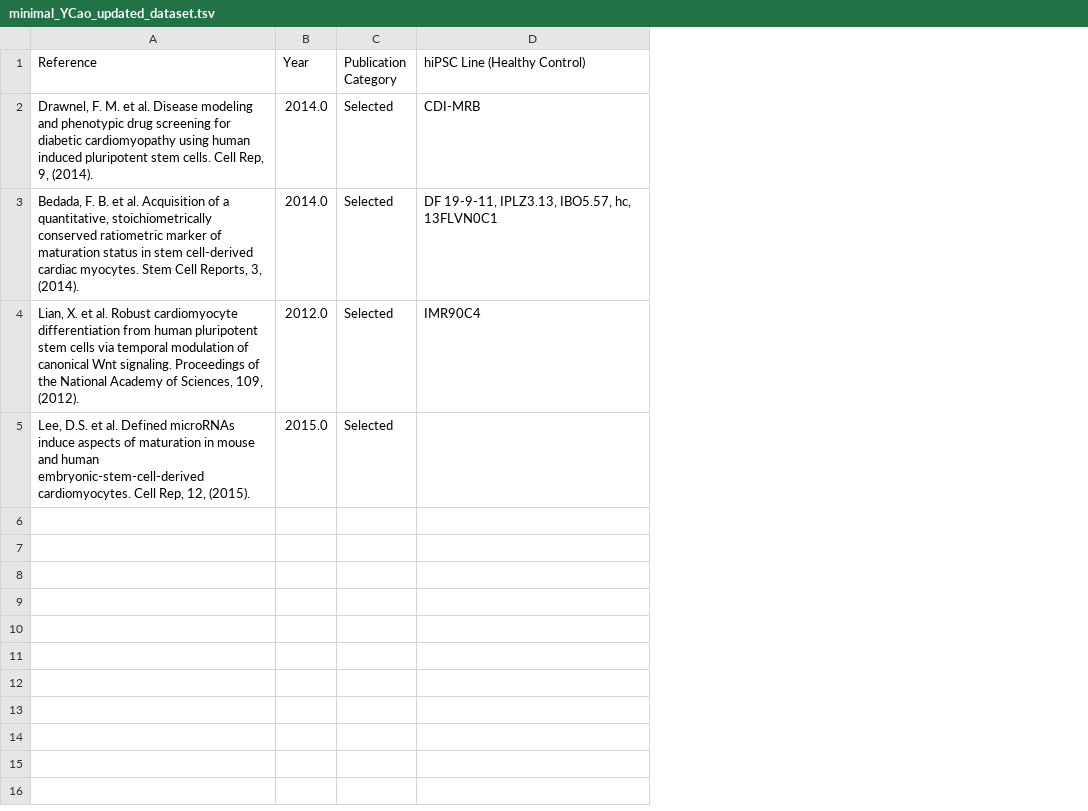
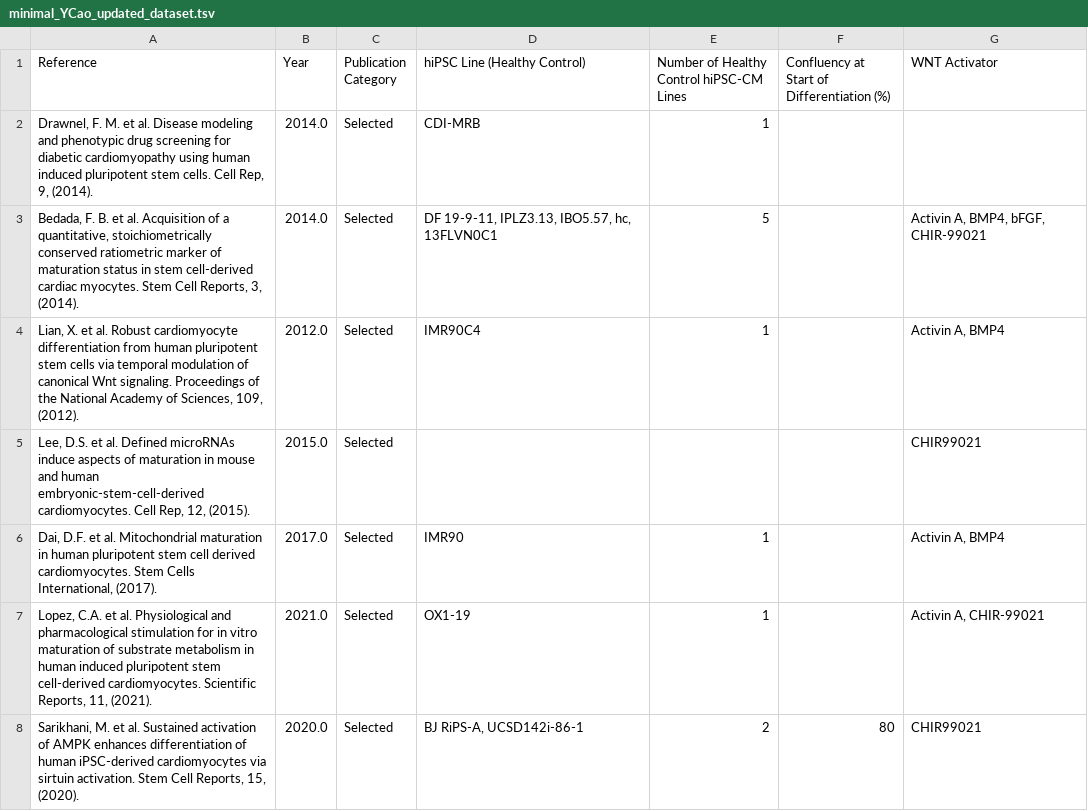
Before and after one commit to phycochow/palpantlab_hiPSC_database, a TSV file: docs/datasets/minimal_YCao_updated_dataset.tsv, drawn as a sheet; the diff names each change by its address in the sheet, - before the commit and + after, or states it on an @@ line.

Commit message:
Update minimal_YCao_updated_dataset.tsv

```diff
--- a/docs/datasets/minimal_YCao_updated_dataset.tsv
+++ b/docs/datasets/minimal_YCao_updated_dataset.tsv
+column E, rows 1-4: Number of Healthy Control hiPSC-CM Lines | 1 | 5 | 1
+column F, row 1: Confluency at Start of Differentiation (%)
+column G (WNT Activator), rows 3-5: Activin A, BMP4, bFGF, CHIR-99021 | Activin A, BMP4 | CHIR99021
+row 6: Dai, D.F. et al. Mitochondrial maturation in human pluripotent stem cell derived cardiomyocytes. Stem Cells International, (2017). | 2017.0 | Selected | IMR90 | 1 |  | Activin A, BMP4
+row 7: Lopez, C.A. et al. Physiological and pharmacological stimulation for in vitro maturation of substrate metabolism in human induced pluripotent stem cell-derived cardiomyocytes. Scientific Reports, 11, (2021). | 2021.0 | Selected | OX1-19 | 1 |  | Activin A, CHIR-99021
+row 8: Sarikhani, M. et al. Sustained activation of AMPK enhances differentiation of human iPSC-derived cardiomyocytes via sirtuin activation. Stem Cell Reports, 15, (2020). | 2020.0 | Selected | BJ RiPS-A, UCSD142i-86-1 | 2 | 80 | CHIR99021
```
